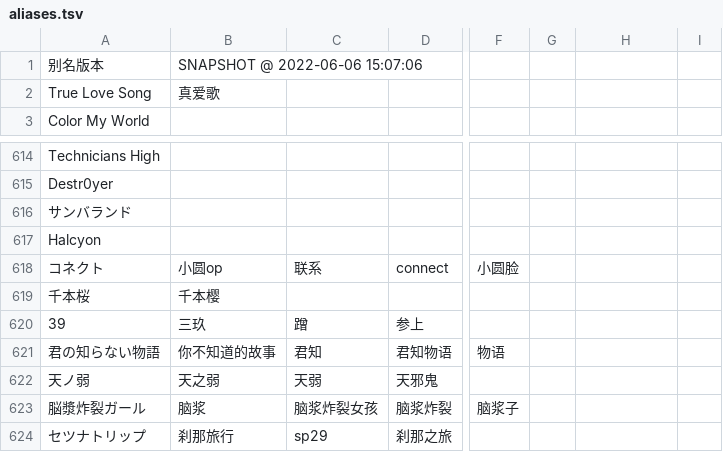
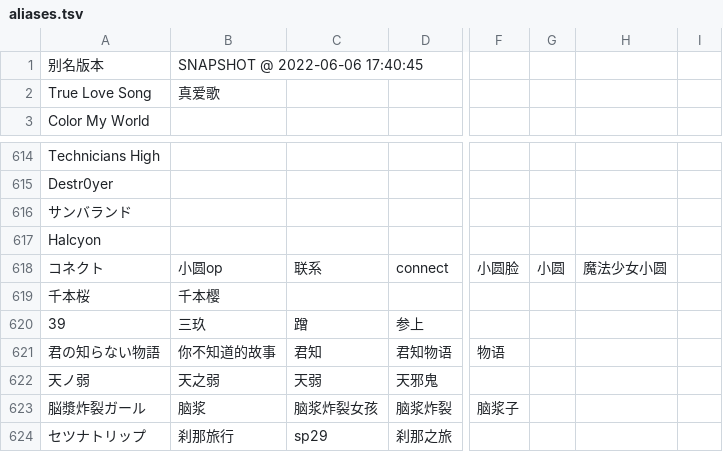
Before and after one commit to Skimige/Akiha-Assets, a TSV file: data/maimai/aliases.tsv, drawn as a sheet; only a part is shown, gaps mark what is left out; the diff names each change by its address in the sheet, - before the commit and + after, or states it on an @@ line.

Commit message:
Update data

```diff
--- a/data/maimai/aliases.tsv
+++ b/data/maimai/aliases.tsv
-B1: SNAPSHOT @ 2022-06-06 15:07:06
+B1: SNAPSHOT @ 2022-06-06 17:40:45
-G618: (empty)
+G618: 小圆
-H618: (empty)
+H618: 魔法少女小圆
```
